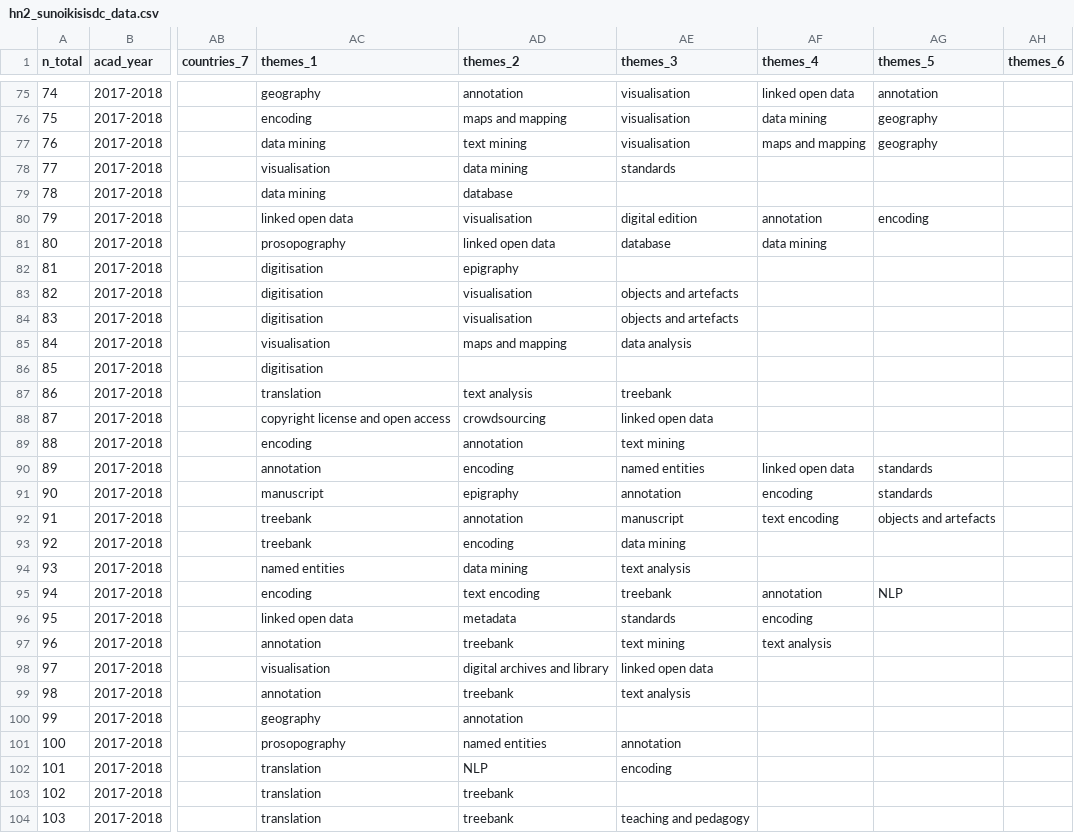
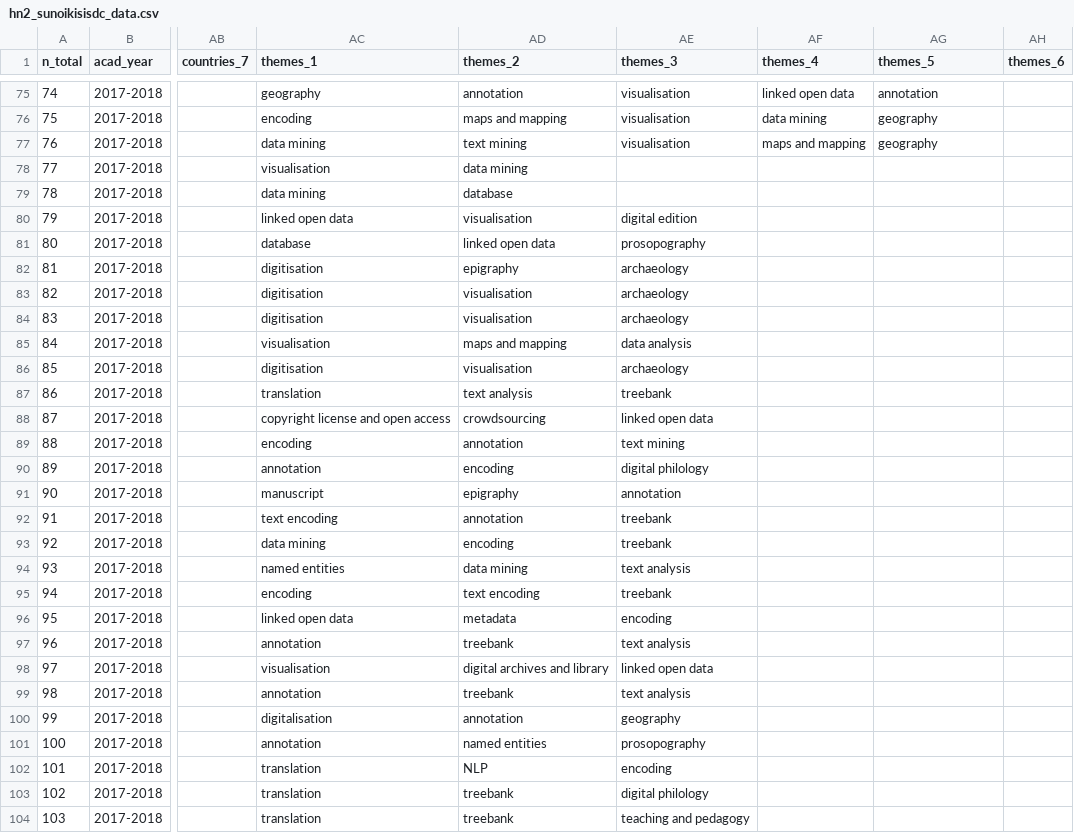
Before and after one commit to classnum/hn2_sunoikisisdc, a CSV file: hn2_sunoikisisdc_data.csv, drawn as a sheet; only a part is shown, gaps mark what is left out; the diff covers the shown part only; the diff names each change by its address in the sheet, - before the commit and + after, or states it on an @@ line.

Commit message:
Update hn2_sunoikisisdc_data.csv
Bonjour,
je viens de travailler sur les lignes 77-153. Comme on avait dit je me suis limité à trois colonnes. j'ai essayé d'utiliser la troisième colonne pour la discipline, là où j'étais capable de l'identifier. J'ai essayé aussi d'être le plus cohérent possible dans mes choix, mais cela s'est avéré assez difficile à chaque fois que je varrivais pas à identifier les thèmes de la séance avec sureté.

Beniamino Motton.

```diff
--- a/hn2_sunoikisisdc_data.csv
+++ b/hn2_sunoikisisdc_data.csv
-AE78 (themes_3): standards
+AE78 (themes_3): (empty)
-AF80 (themes_4): annotation
+AF80 (themes_4): (empty)
-AG80 (themes_5): encoding
+AG80 (themes_5): (empty)
-AC81 (themes_1): prosopography
+AC81 (themes_1): database
-AE81 (themes_3): database
+AE81 (themes_3): prosopography
-AF81 (themes_4): data mining
+AF81 (themes_4): (empty)
-AE82 (themes_3): (empty)
+AE82 (themes_3): archaeology
-AE83:AE84 (themes_3): objects and artefacts
+AE83:AE84 (themes_3): archaeology
-AD86 (themes_2): (empty)
+AD86 (themes_2): visualisation
-AE86 (themes_3): (empty)
+AE86 (themes_3): archaeology
-AE90 (themes_3): named entities
+AE90 (themes_3): digital philology
-AF90 (themes_4): linked open data
+AF90 (themes_4): (empty)
-AG90:AG91 (themes_5): standards
+AG90:AG91 (themes_5): (empty)
-AF91 (themes_4): encoding
+AF91 (themes_4): (empty)
-AC92 (themes_1): treebank
+AC92 (themes_1): text encoding
-AE92 (themes_3): manuscript
+AE92 (themes_3): treebank
-AF92 (themes_4): text encoding
+AF92 (themes_4): (empty)
-AG92 (themes_5): objects and artefacts
+AG92 (themes_5): (empty)
-AC93 (themes_1): treebank
+AC93 (themes_1): data mining
-AE93 (themes_3): data mining
+AE93 (themes_3): treebank
-AF95 (themes_4): annotation
+AF95 (themes_4): (empty)
-AG95 (themes_5): NLP
+AG95 (themes_5): (empty)
-AE96 (themes_3): standards
+AE96 (themes_3): encoding
-AF96 (themes_4): encoding
+AF96 (themes_4): (empty)
-AE97 (themes_3): text mining
+AE97 (themes_3): text analysis
-AF97 (themes_4): text analysis
+AF97 (themes_4): (empty)
-AC100 (themes_1): geography
+AC100 (themes_1): digitalisation
-AE100 (themes_3): (empty)
+AE100 (themes_3): geography
-AC101 (themes_1): prosopography
+AC101 (themes_1): annotation
-AE101 (themes_3): annotation
+AE101 (themes_3): prosopography
-AE103 (themes_3): (empty)
+AE103 (themes_3): digital philology
```
Also changed, not shown: 85 edited cells elsewhere in this file.
